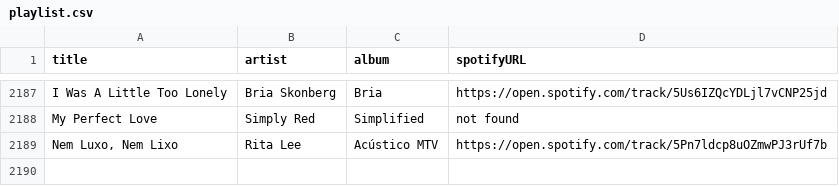
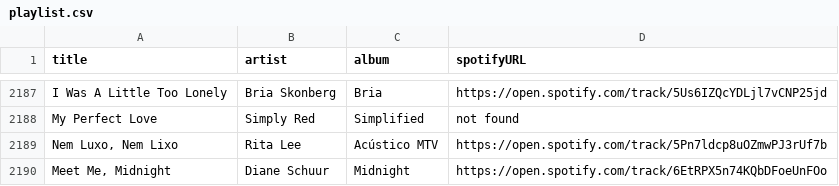
Before and after one commit to albertollamaso/best-bossa-nova-and-jazz-playlist, a CSV file: playlist.csv, drawn as a sheet; only a part is shown, gaps mark what is left out; the diff names each change by its address in the sheet, - before the commit and + after, or states it on an @@ line.

```diff
--- a/playlist.csv
+++ b/playlist.csv
+row 2190: Meet Me, Midnight | Diane Schuur | Midnight | https://open.spotify.com/track/6EtRPX5n74KQbDFoeUnFOo
```
Also changed, not shown: 1 other file.
